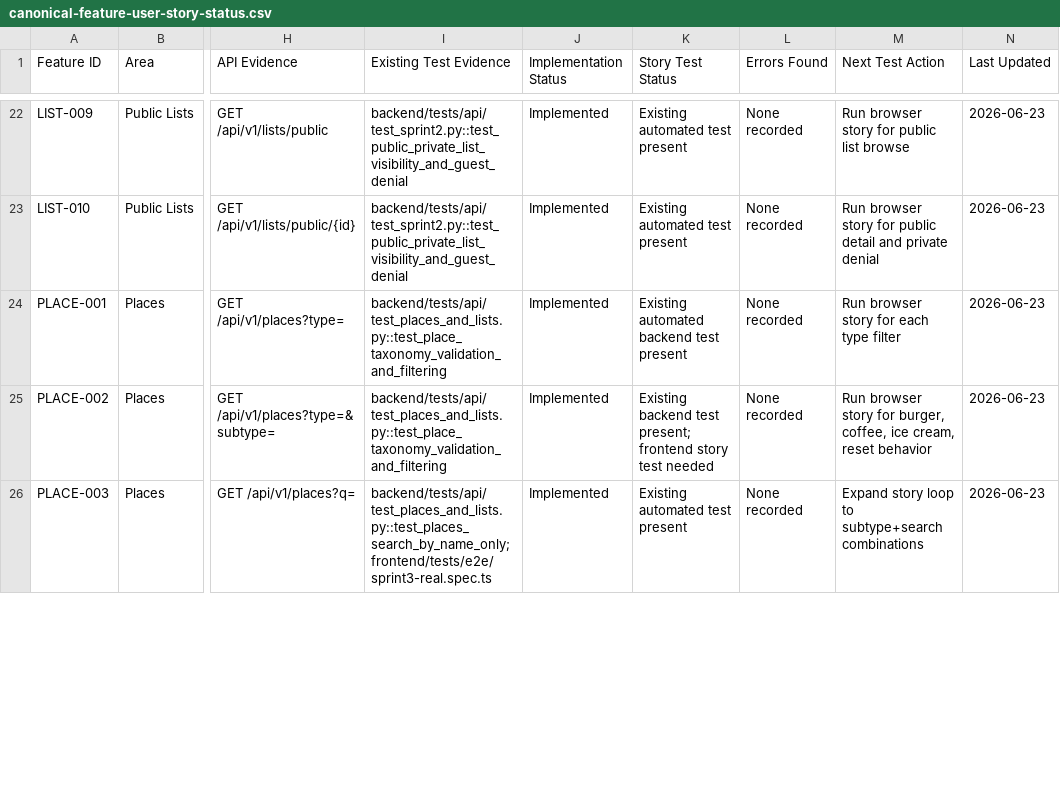
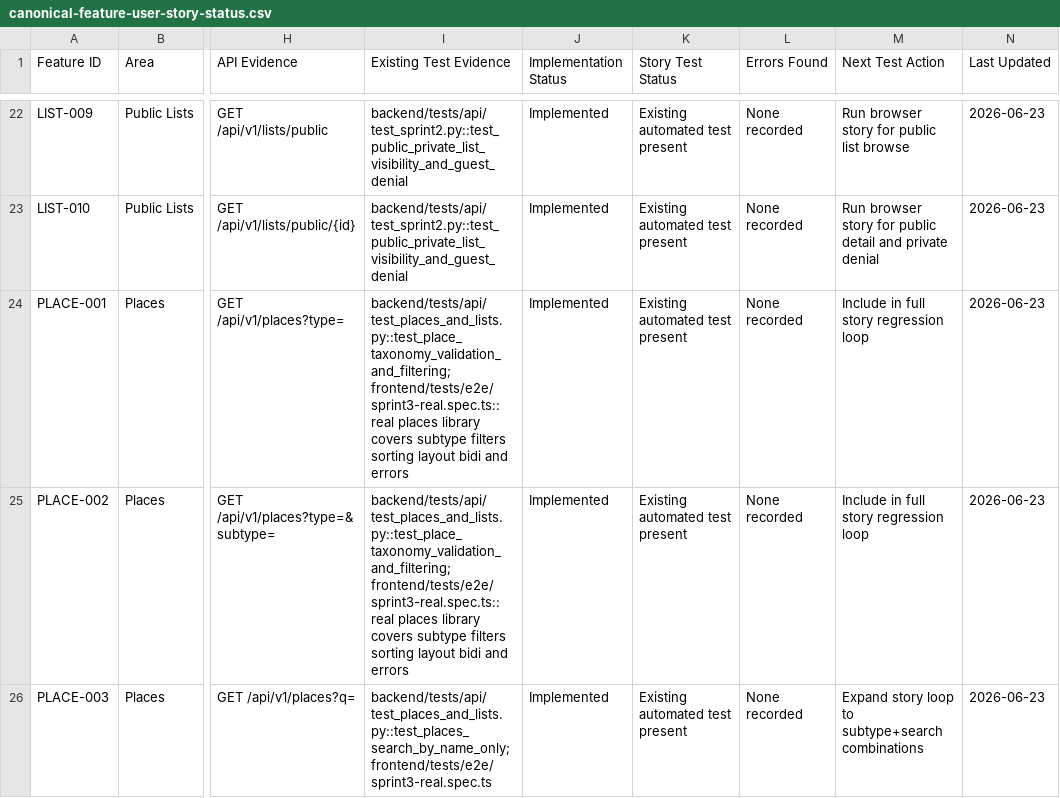
Before and after one commit to TurkiOtaibi/restaurant-list, a CSV file: docs/canonical-feature-user-story-status.csv, drawn as a sheet; only a part is shown, gaps mark what is left out; the diff covers the shown part only; the diff names each change by its address in the sheet, - before the commit and + after, or states it on an @@ line.

Commit message:
Update canonical feature status evidence

```diff
--- a/docs/canonical-feature-user-story-status.csv
+++ b/docs/canonical-feature-user-story-status.csv
-I24:I25 (Existing Test Evidence): backend/tests/api/test_places_and_lists.py::test_place_taxonomy_validation_and_filtering
+I24:I25 (Existing Test Evidence): backend/tests/api/test_places_and_lists.py::test_place_taxonomy_validation_and_filtering; frontend/tests/e2e/sprint3-real.spec.ts::real places library covers subtype filters sorting layout bidi and errors
-K24 (Story Test Status): Existing automated backend test present
+K24 (Story Test Status): Existing automated test present
-M24 (Next Test Action): Run browser story for each type filter
+M24 (Next Test Action): Include in full story regression loop
-K25 (Story Test Status): Existing backend test present; frontend story test needed
+K25 (Story Test Status): Existing automated test present
-M25 (Next Test Action): Run browser story for burger, coffee, ice cream, reset behavior
+M25 (Next Test Action): Include in full story regression loop
```
Also changed, not shown: 24 edited cells elsewhere in this file.
